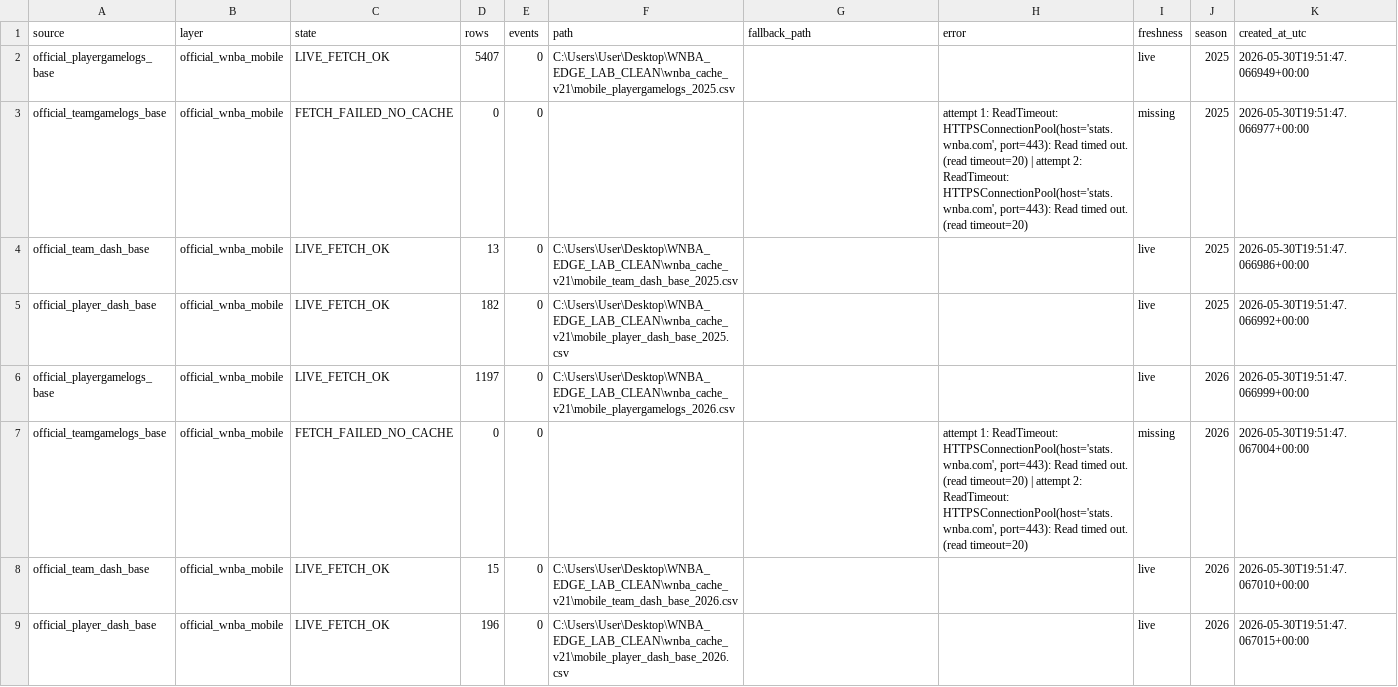
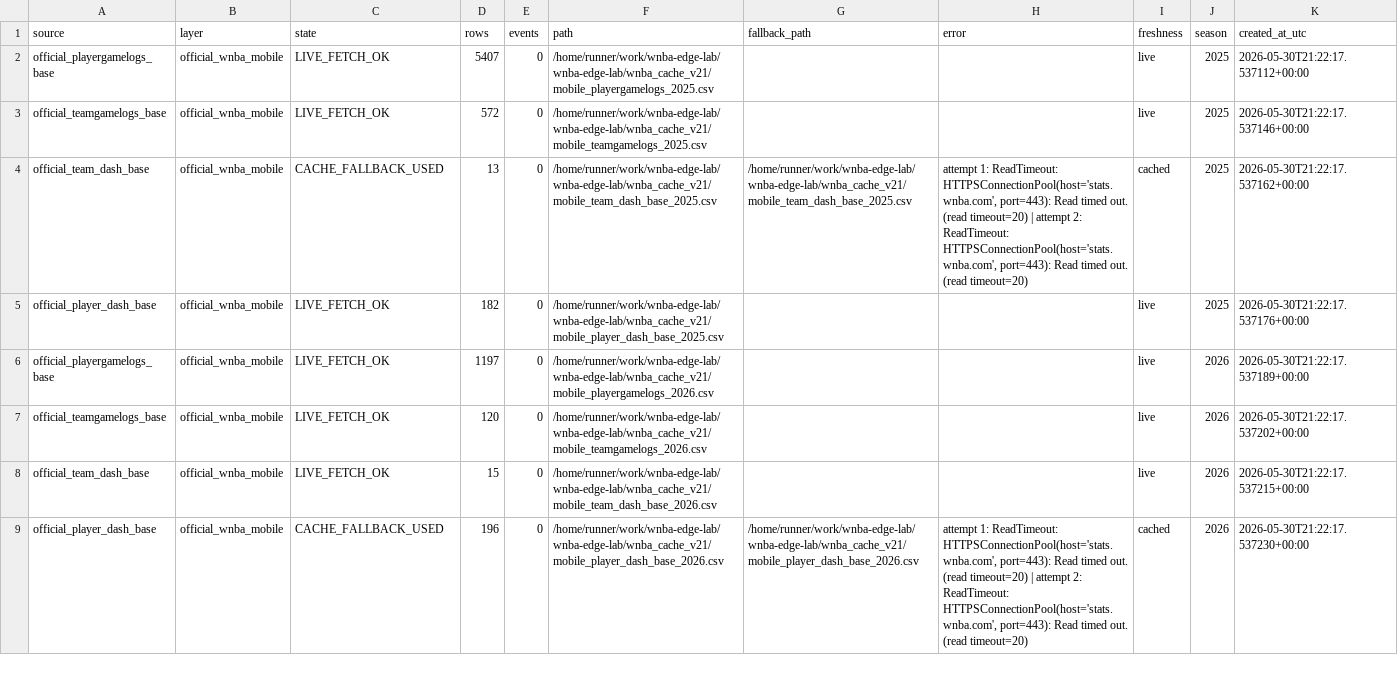
Before and after one commit to damoutinho11-art/wnba-edge-lab, a CSV file: wnba_outputs/data_freshness_v20.csv, drawn as a sheet; only a part is shown; the diff covers the shown part only.

```diff
--- a/wnba_outputs/data_freshness_v20.csv
+++ b/wnba_outputs/data_freshness_v20.csv
@@ -1,9 +1,9 @@
 source,layer,state,rows,events,path,fallback_path,error,freshness,season,created_at_utc
-official_playergamelogs_base,official_wnba_mobile,LIVE_FETCH_OK,5407,0,C:\Users\User\Desktop\WNBA_EDGE_LAB_CLEAN\wnba_cache_v21\mobile_playergamelogs_2025.csv,,,live,2025,2026-05-30T19:51:47.066949+00:00
-official_teamgamelogs_base,official_wnba_mobile,FETCH_FAILED_NO_CACHE,0,0,,,"attempt 1: ReadTimeout: HTTPSConnectionPool(host='stats.wnba.com', port=443): Read timed out. (read timeout=20) | attempt 2: ReadTimeout: HTTPSConnectionPool(host='stats.wnba.com', port=443): Read timed out. (read timeout=20)",missing,2025,2026-05-30T19:51:47.066977+00:00
-official_team_dash_base,official_wnba_mobile,LIVE_FETCH_OK,13,0,C:\Users\User\Desktop\WNBA_EDGE_LAB_CLEAN\wnba_cache_v21\mobile_team_dash_base_2025.csv,,,live,2025,2026-05-30T19:51:47.066986+00:00
-official_player_dash_base,official_wnba_mobile,LIVE_FETCH_OK,182,0,C:\Users\User\Desktop\WNBA_EDGE_LAB_CLEAN\wnba_cache_v21\mobile_player_dash_base_2025.csv,,,live,2025,2026-05-30T19:51:47.066992+00:00
-official_playergamelogs_base,official_wnba_mobile,LIVE_FETCH_OK,1197,0,C:\Users\User\Desktop\WNBA_EDGE_LAB_CLEAN\wnba_cache_v21\mobile_playergamelogs_2026.csv,,,live,2026,2026-05-30T19:51:47.066999+00:00
-official_teamgamelogs_base,official_wnba_mobile,FETCH_FAILED_NO_CACHE,0,0,,,"attempt 1: ReadTimeout: HTTPSConnectionPool(host='stats.wnba.com', port=443): Read timed out. (read timeout=20) | attempt 2: ReadTimeout: HTTPSConnectionPool(host='stats.wnba.com', port=443): Read timed out. (read timeout=20)",missing,2026,2026-05-30T19:51:47.067004+00:00
-official_team_dash_base,official_wnba_mobile,LIVE_FETCH_OK,15,0,C:\Users\User\Desktop\WNBA_EDGE_LAB_CLEAN\wnba_cache_v21\mobile_team_dash_base_2026.csv,,,live,2026,2026-05-30T19:51:47.067010+00:00
-official_player_dash_base,official_wnba_mobile,LIVE_FETCH_OK,196,0,C:\Users\User\Desktop\WNBA_EDGE_LAB_CLEAN\wnba_cache_v21\mobile_player_dash_base_2026.csv,,,live,2026,2026-05-30T19:51:47.067015+00:00
+official_playergamelogs_base,official_wnba_mobile,LIVE_FETCH_OK,5407,0,/home/runner/work/wnba-edge-lab/wnba-edge-lab/wnba_cache_v21/mobile_playergamelogs_2025.csv,,,live,2025,2026-05-30T21:22:17.537112+00:00
+official_teamgamelogs_base,official_wnba_mobile,LIVE_FETCH_OK,572,0,/home/runner/work/wnba-edge-lab/wnba-edge-lab/wnba_cache_v21/mobile_teamgamelogs_2025.csv,,,live,2025,2026-05-30T21:22:17.537146+00:00
+official_team_dash_base,official_wnba_mobile,CACHE_FALLBACK_USED,13,0,/home/runner/work/wnba-edge-lab/wnba-edge-lab/wnba_cache_v21/mobile_team_dash_base_2025.csv,/home/runner/work/wnba-edge-lab/wnba-edge-lab/wnba_cache_v21/mobile_team_dash_base_2025.csv,"attempt 1: ReadTimeout: HTTPSConnectionPool(host='stats.wnba.com', port=443): Read timed out. (read timeout=20) | attempt 2: ReadTimeout: HTTPSConnectionPool(host='stats.wnba.com', port=443): Read timed out. (read timeout=20)",cached,2025,2026-05-30T21:22:17.537162+00:00
+official_player_dash_base,official_wnba_mobile,LIVE_FETCH_OK,182,0,/home/runner/work/wnba-edge-lab/wnba-edge-lab/wnba_cache_v21/mobile_player_dash_base_2025.csv,,,live,2025,2026-05-30T21:22:17.537176+00:00
+official_playergamelogs_base,official_wnba_mobile,LIVE_FETCH_OK,1197,0,/home/runner/work/wnba-edge-lab/wnba-edge-lab/wnba_cache_v21/mobile_playergamelogs_2026.csv,,,live,2026,2026-05-30T21:22:17.537189+00:00
+official_teamgamelogs_base,official_wnba_mobile,LIVE_FETCH_OK,120,0,/home/runner/work/wnba-edge-lab/wnba-edge-lab/wnba_cache_v21/mobile_teamgamelogs_2026.csv,,,live,2026,2026-05-30T21:22:17.537202+00:00
+official_team_dash_base,official_wnba_mobile,LIVE_FETCH_OK,15,0,/home/runner/work/wnba-edge-lab/wnba-edge-lab/wnba_cache_v21/mobile_team_dash_base_2026.csv,,,live,2026,2026-05-30T21:22:17.537215+00:00
+official_player_dash_base,official_wnba_mobile,CACHE_FALLBACK_USED,196,0,/home/runner/work/wnba-edge-lab/wnba-edge-lab/wnba_cache_v21/mobile_player_dash_base_2026.csv,/home/runner/work/wnba-edge-lab/wnba-edge-lab/wnba_cache_v21/mobile_player_dash_base_2026.csv,"attempt 1: ReadTimeout: HTTPSConnectionPool(host='stats.wnba.com', port=443): Read timed out. (read timeout=20) | attempt 2: ReadTimeout: HTTPSConnectionPool(host='stats.wnba.com', port=443): Read timed out. (read timeout=20)",cached,2026,2026-05-30T21:22:17.537230+00:00
```
Also changed, not shown: 27 edited cells elsewhere in this file, wnba_outputs/feature_diagnostics_v21.csv, wnba_outputs/hermes_data_warnings_v20.csv, 40 other files.
